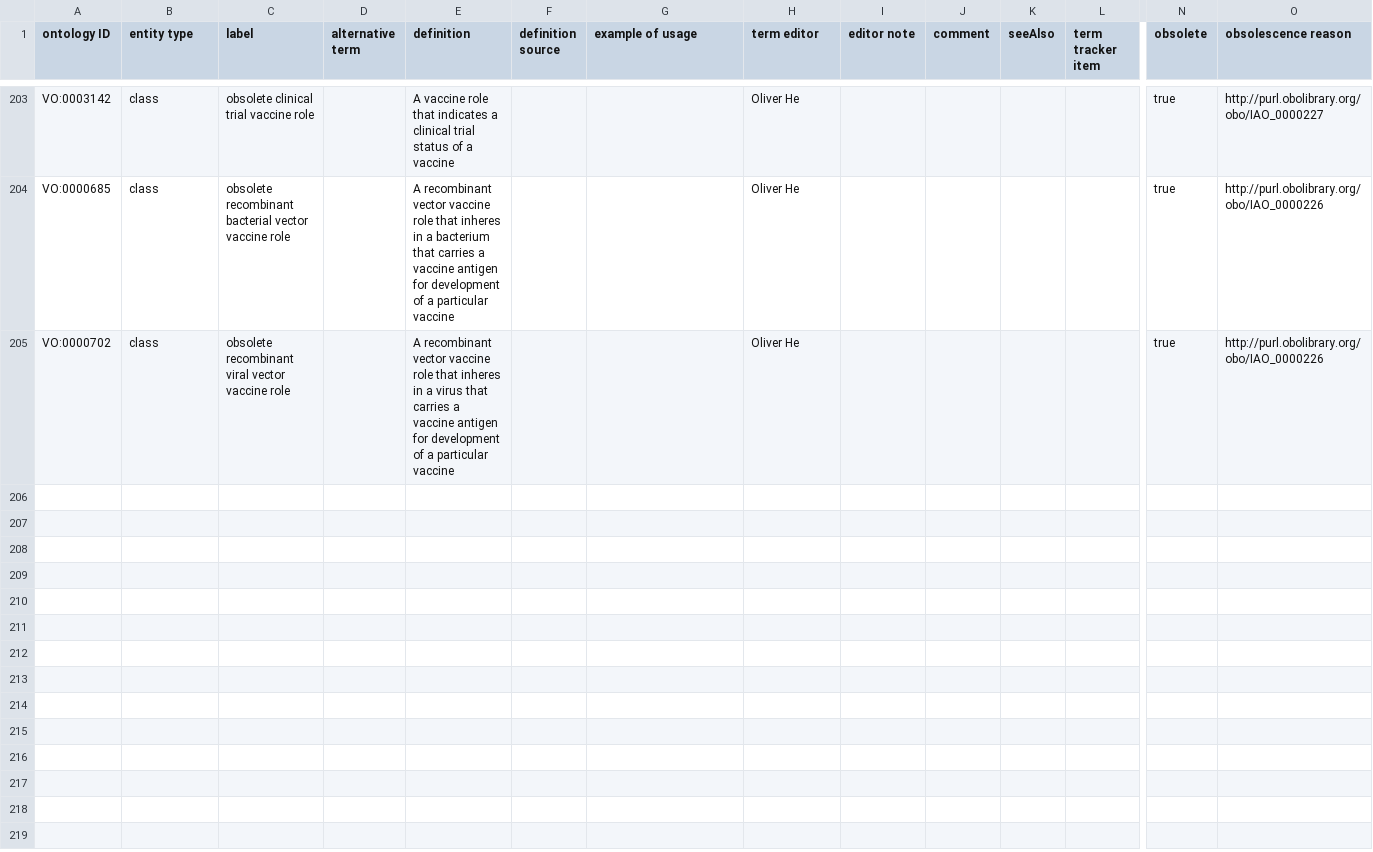
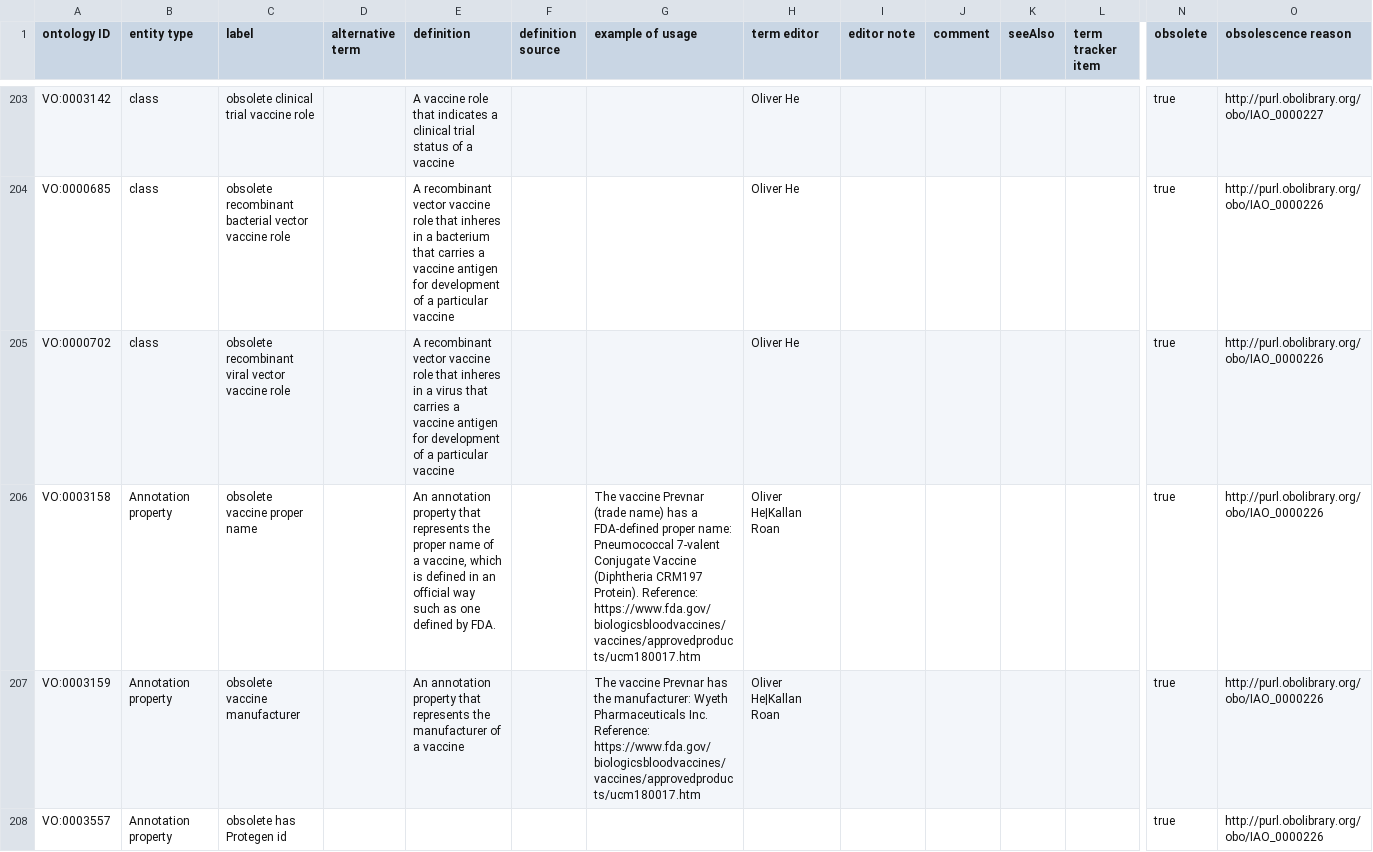
Before and after one commit to vaccineontology/VO, a CSV file: src/templates/obsolete.csv, drawn as a sheet; only a part is shown, gaps mark what is left out; rows hold the shown columns only; the diff covers the shown part only; the diff names each change by its address in the sheet, - before the commit and + after, or states it on an @@ line.

Commit message:
deprecated annotationProperties that were replaced with objectProperties

```diff
--- a/src/templates/obsolete.csv
+++ b/src/templates/obsolete.csv
+row 206: VO:0003158 | Annotation property | obsolete vaccine proper name |  | An annotation property that represents the proper name of a vaccine, which is defined in an official way such as one defined by FDA. |  | The vaccine Prevnar (trade name) has a FDA-defined proper name: Pneumococcal 7-valent Conjugate Vaccine (Diphtheria CRM197 Protein). Reference: https://www.fda.gov/biologicsbloodvaccines/vaccines/approvedproducts/ucm180017.htm | Oliver He|Kallan Roan |  |  |  |  | true | http://purl.obolibrary.org/obo/IAO_0000226
+row 207: VO:0003159 | Annotation property | obsolete vaccine manufacturer |  | An annotation property that represents the manufacturer of a vaccine |  | The vaccine Prevnar has the manufacturer: Wyeth Pharmaceuticals Inc. Reference: https://www.fda.gov/biologicsbloodvaccines/vaccines/approvedproducts/ucm180017.htm | Oliver He|Kallan Roan |  |  |  |  | true | http://purl.obolibrary.org/obo/IAO_0000226
+row 208: VO:0003557 | Annotation property | obsolete has Protegen id |  |  |  |  |  |  |  |  |  | true | http://purl.obolibrary.org/obo/IAO_0000226
```
Also changed, not shown: 3 added rows elsewhere in this file, src/templates/vo_annotationProp.csv, 2 other files.
